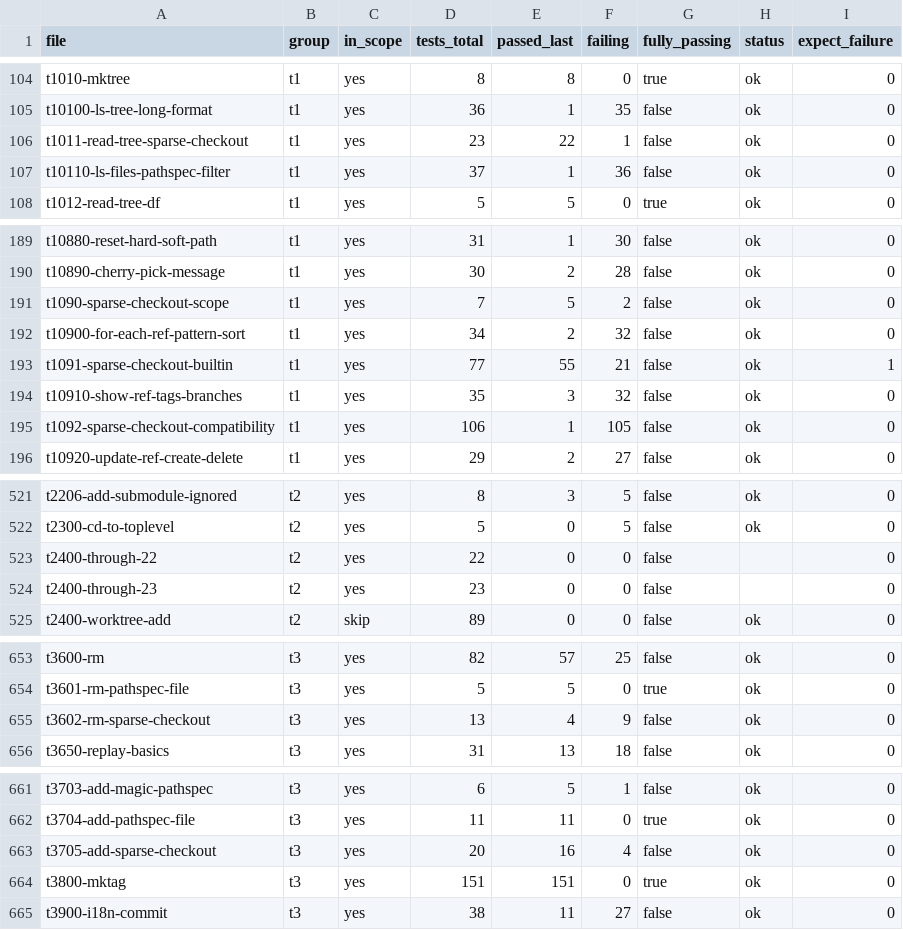
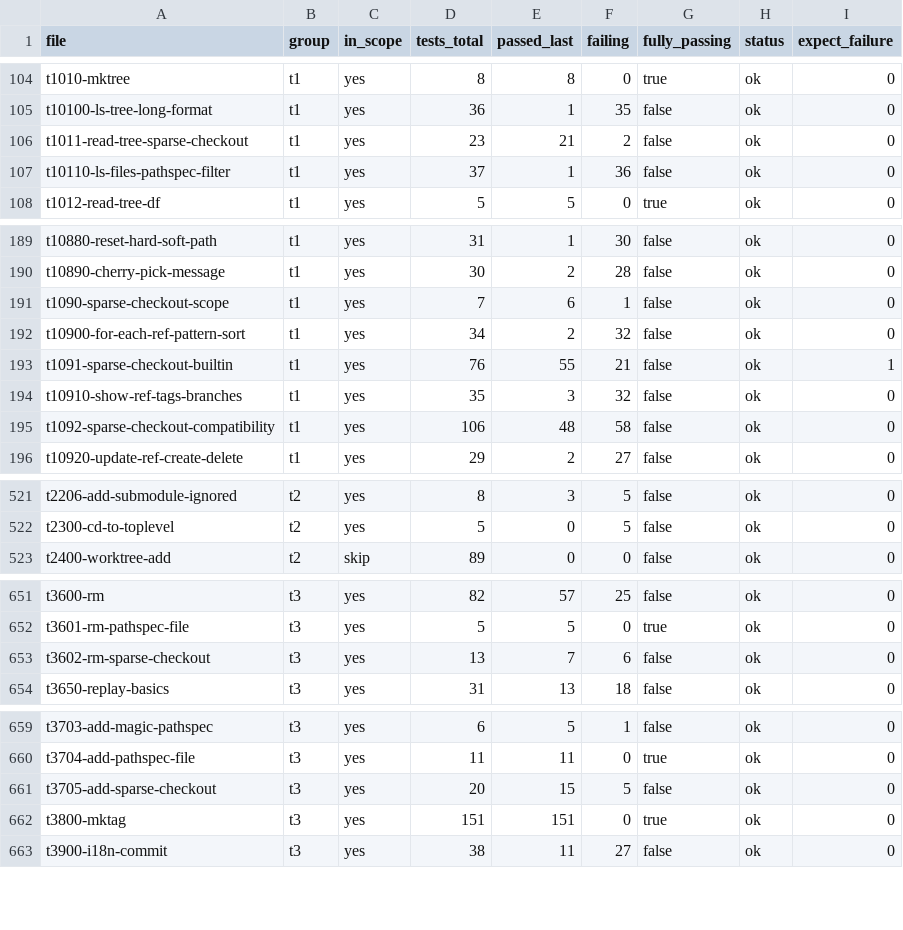
Before and after one commit to dscho/grit, a CSV file: data/test-files.csv, drawn as a sheet; only a part is shown, gaps mark what is left out; the diff covers the shown part only.

```diff
--- a/data/test-files.csv
+++ b/data/test-files.csv
@@ -105,3 +105,3 @@ t1010-mktree	t1	yes	8	8	0	true	ok	0
 t10100-ls-tree-long-format	t1	yes	36	1	35	false	ok	0
-t1011-read-tree-sparse-checkout	t1	yes	23	22	1	false	ok	0
+t1011-read-tree-sparse-checkout	t1	yes	23	21	2	false	ok	0
 t10110-ls-files-pathspec-filter	t1	yes	37	1	36	false	ok	0
@@ -190,7 +190,7 @@ t10880-reset-hard-soft-path	t1	yes	31	1	30	false	ok	0
 t10890-cherry-pick-message	t1	yes	30	2	28	false	ok	0
-t1090-sparse-checkout-scope	t1	yes	7	5	2	false	ok	0
+t1090-sparse-checkout-scope	t1	yes	7	6	1	false	ok	0
 t10900-for-each-ref-pattern-sort	t1	yes	34	2	32	false	ok	0
-t1091-sparse-checkout-builtin	t1	yes	77	55	21	false	ok	1
+t1091-sparse-checkout-builtin	t1	yes	76	55	21	false	ok	1
 t10910-show-ref-tags-branches	t1	yes	35	3	32	false	ok	0
-t1092-sparse-checkout-compatibility	t1	yes	106	1	105	false	ok	0
+t1092-sparse-checkout-compatibility	t1	yes	106	48	58	false	ok	0
 t10920-update-ref-create-delete	t1	yes	29	2	27	false	ok	0
@@ -522,4 +522,2 @@ t2206-add-submodule-ignored	t2	yes	8	3	5	false	ok	0
 t2300-cd-to-toplevel	t2	yes	5	0	5	false	ok	0
-t2400-through-22	t2	yes	22	0	0	false		0
-t2400-through-23	t2	yes	23	0	0	false		0
 t2400-worktree-add	t2	skip	89	0	0	false	ok	0
@@ -654,3 +652,3 @@ t3600-rm	t3	yes	82	57	25	false	ok	0
 t3601-rm-pathspec-file	t3	yes	5	5	0	true	ok	0
-t3602-rm-sparse-checkout	t3	yes	13	4	9	false	ok	0
+t3602-rm-sparse-checkout	t3	yes	13	7	6	false	ok	0
 t3650-replay-basics	t3	yes	31	13	18	false	ok	0
@@ -662,3 +660,3 @@ t3703-add-magic-pathspec	t3	yes	6	5	1	false	ok	0
 t3704-add-pathspec-file	t3	yes	11	11	0	true	ok	0
-t3705-add-sparse-checkout	t3	yes	20	16	4	false	ok	0
+t3705-add-sparse-checkout	t3	yes	20	15	5	false	ok	0
 t3800-mktag	t3	yes	151	151	0	true	ok	0
```
Also changed, not shown: 4 edited cells elsewhere in this file, 10 other files.
